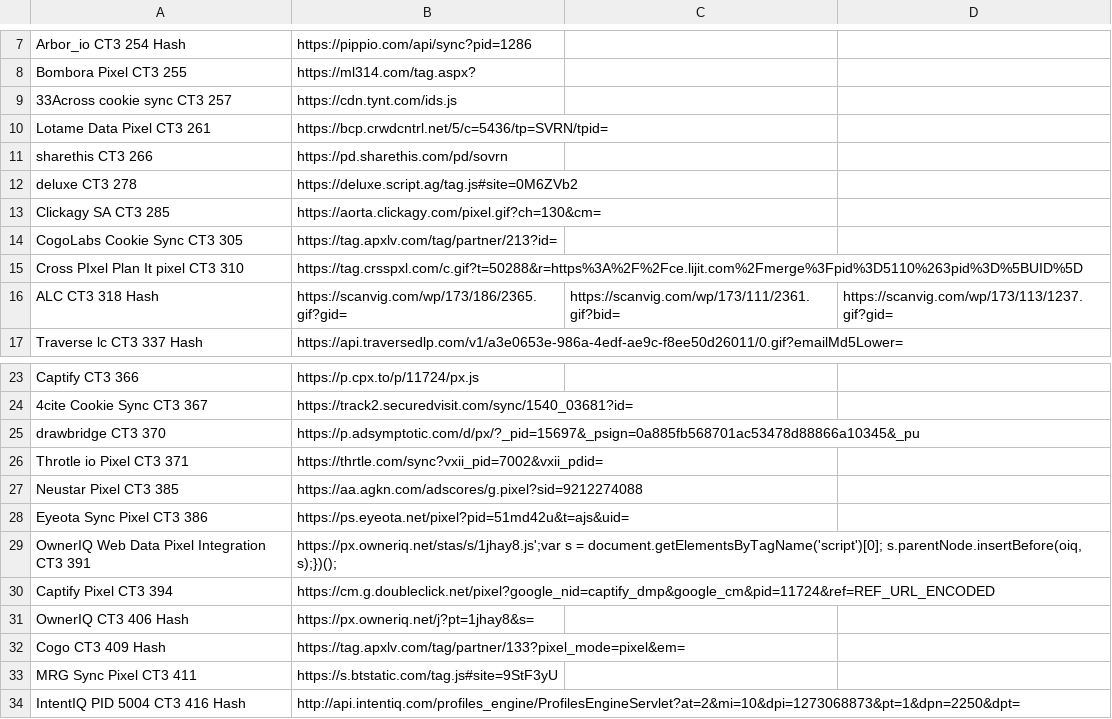
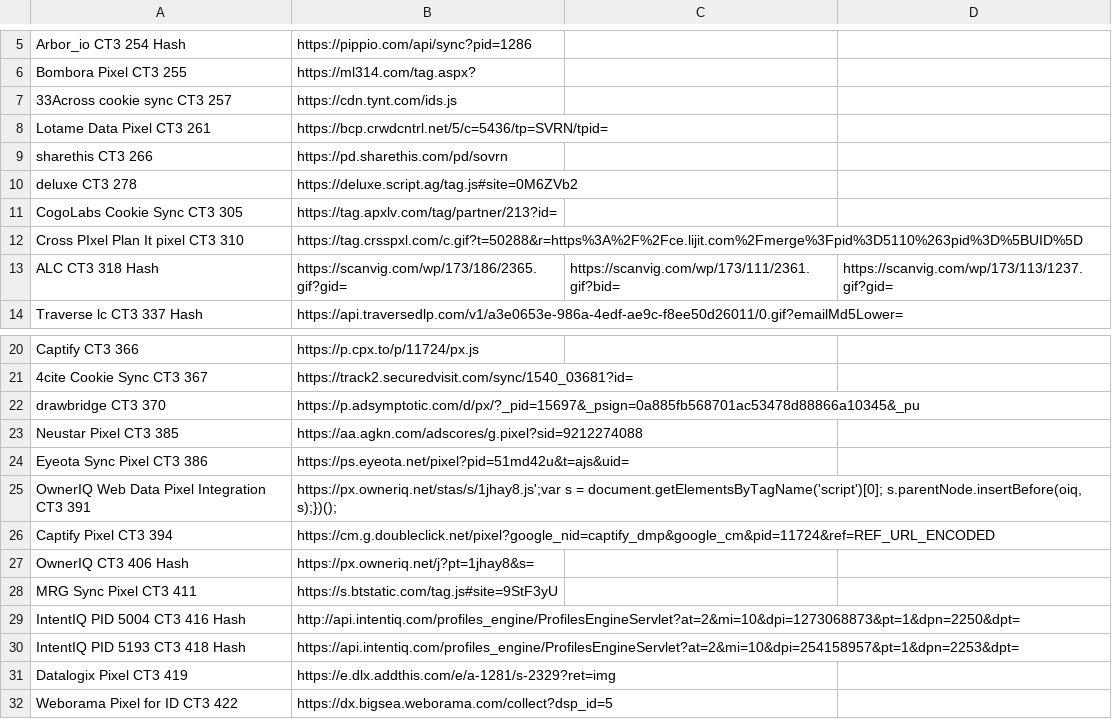
Before and after one commit to jesse-weaver/mixedContentErrors, a CSV file: containerTagUrls.csv, drawn as a sheet; only a part is shown, gaps mark what is left out; the shorter side is filled out with more unchanged rows; the diff covers the shown part only; the diff names each change by its address in the sheet, - before the commit and + after, or states it on an @@ line.

```diff
--- a/containerTagUrls.csv
+++ b/containerTagUrls.csv
-row 13: Clickagy SA CT3 285 | https://aorta.clickagy.com/pixel.gif?ch=130&cm=
-row 26: Throtle io Pixel CT3 371 | https://thrtle.com/sync?vxii_pid=7002&vxii_pdid=
-row 32: Cogo CT3 409 Hash | https://tag.apxlv.com/tag/partner/133?pixel_mode=pixel&em=
```
Also changed, not shown: 8 removed rows elsewhere in this file, 5 other files.
